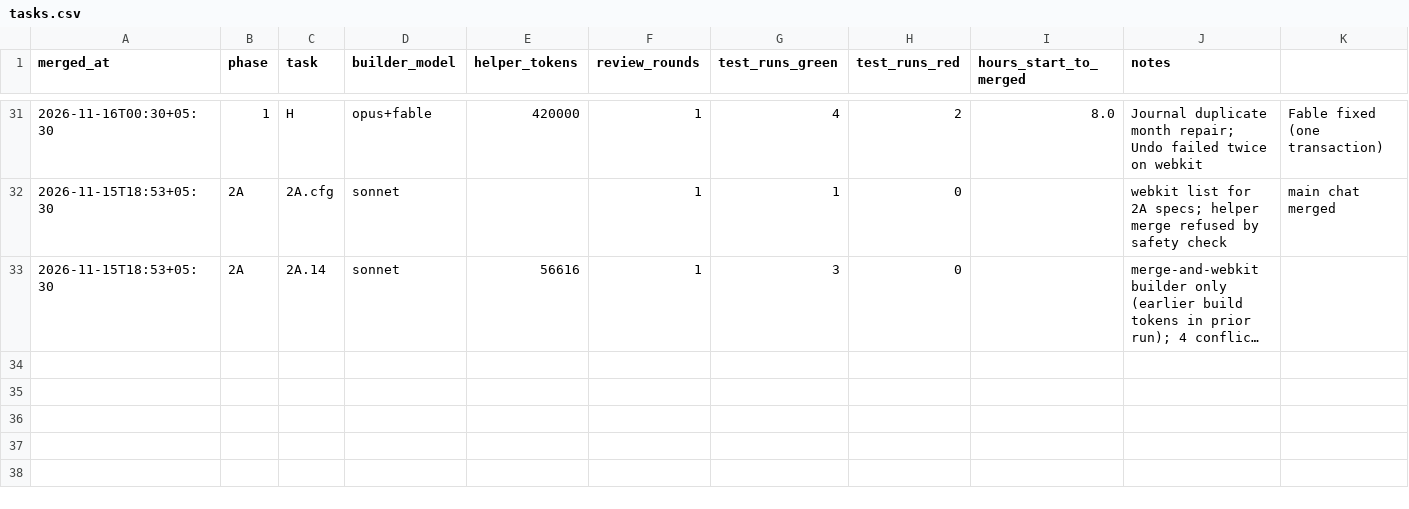
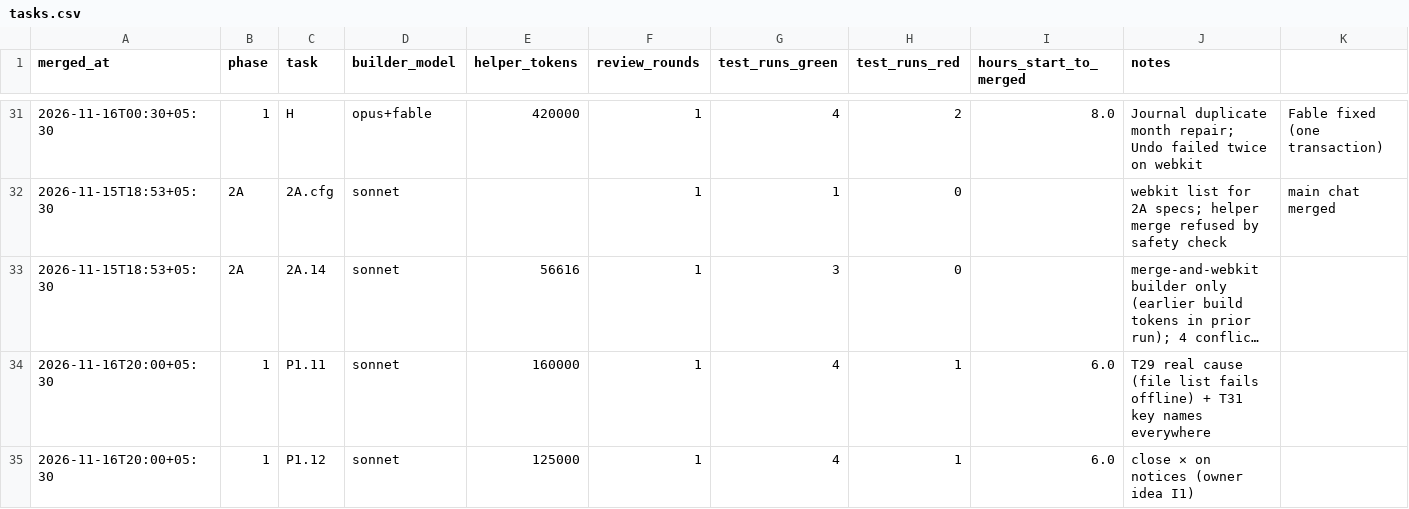
Before and after one commit to priyanahubadhana/learning-notes, a CSV file: docs/metrics/tasks.csv, drawn as a sheet; only a part is shown, gaps mark what is left out; long unchanged cells end in …; the diff names each change by its address in the sheet, - before the commit and + after, or states it on an @@ line.

```diff
--- a/docs/metrics/tasks.csv
+++ b/docs/metrics/tasks.csv
+row 34: 2026-11-16T20:00+05:30 | 1 | P1.11 | sonnet | 160000 | 1 | 4 | 1 | 6.0 | T29 real cause (file list fails offline) + T31 key names everywhere
+row 35: 2026-11-16T20:00+05:30 | 1 | P1.12 | sonnet | 125000 | 1 | 4 | 1 | 6.0 | close ✕ on notices (owner idea I1)
```
